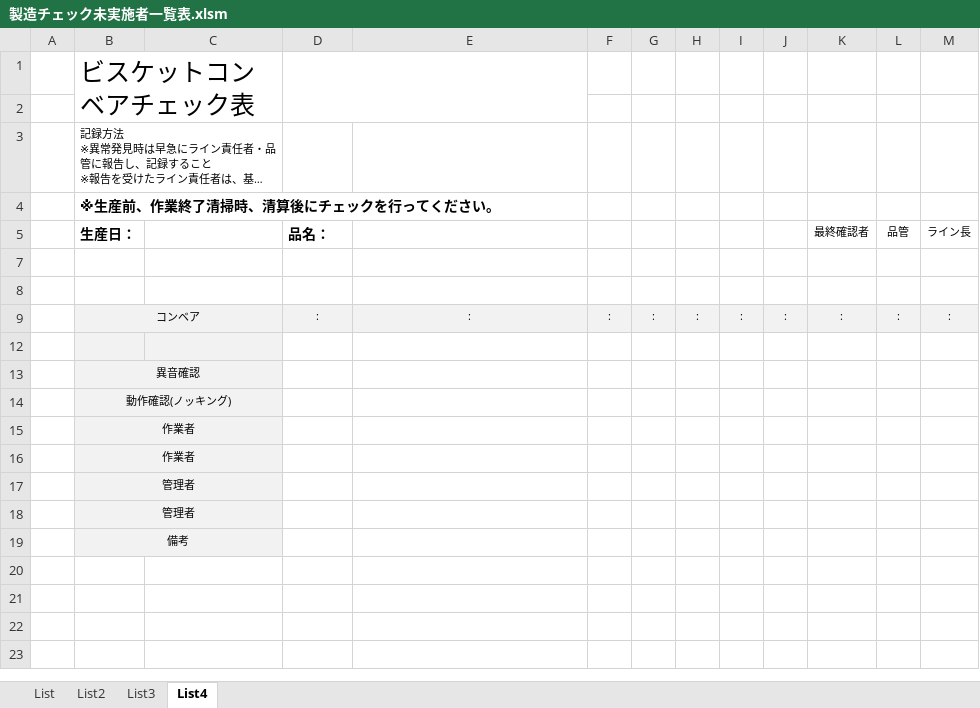
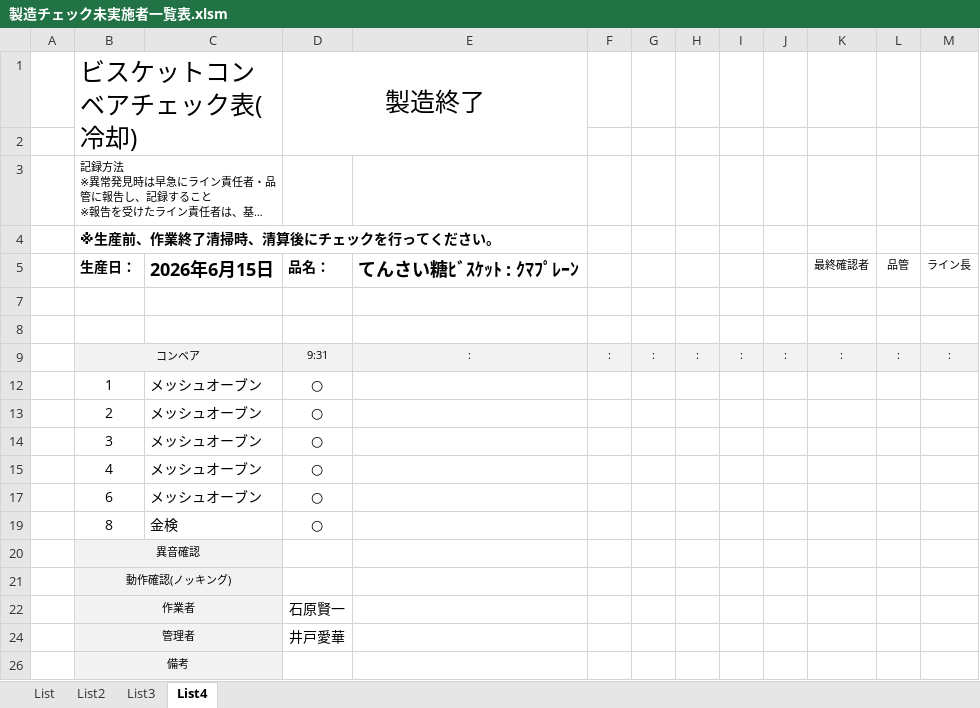
Before and after one commit to primaryplane-dev/Silvia-UserTool, an Excel workbook: 製造チェック未実施者一覧表.xlsm, sheet List4, drawn as a sheet; long unchanged cells end in …; values as stored, in another font and other column widths than the file's, no borders; charts and pictures not drawn; removed rows and columns are numbered as before the commit, all else as after; the diff names each change by its address in the sheet, - before the commit and + after, or states it on an @@ line.

```diff
--- a/製造チェック未実施者一覧表.xlsm (sheet List4)
+++ b/製造チェック未実施者一覧表.xlsm (sheet List4)
-row 1:  | ビスケットコンベアチェック表
+row 1:  | ビスケットコンベアチェック表(冷却) |  | 製造終了
-C5: (empty)
+C5: 2026年6月15日
-E5: (empty)
+E5: てんさい糖ﾋﾞｽｹｯﾄ : ｸﾏﾌﾟﾚｰﾝ
-D9: :
+D9: 9:31
-row 12: (empty)
+row 12:  | 1 | メッシュオーブン | ○
-B12:C12 fill: #F2F2F2
+B12:C12 fill: none
+row 13:  | 2 | メッシュオーブン | ○
+row 14:  | 3 | メッシュオーブン | ○
+row 15:  | 4 | メッシュオーブン | ○
+row 17:  | 6 | メッシュオーブン | ○
+row 19:  | 8 | 金検 | ○
-D22: (empty)
+D22: 石原賢一
-row 16:  | 作業者
-D24: (empty)
+D24: 井戸愛華
-row 18:  | 管理者
```
Also changed, not shown: sheet List, hidden cells, charts or pictures, 10 other files.
